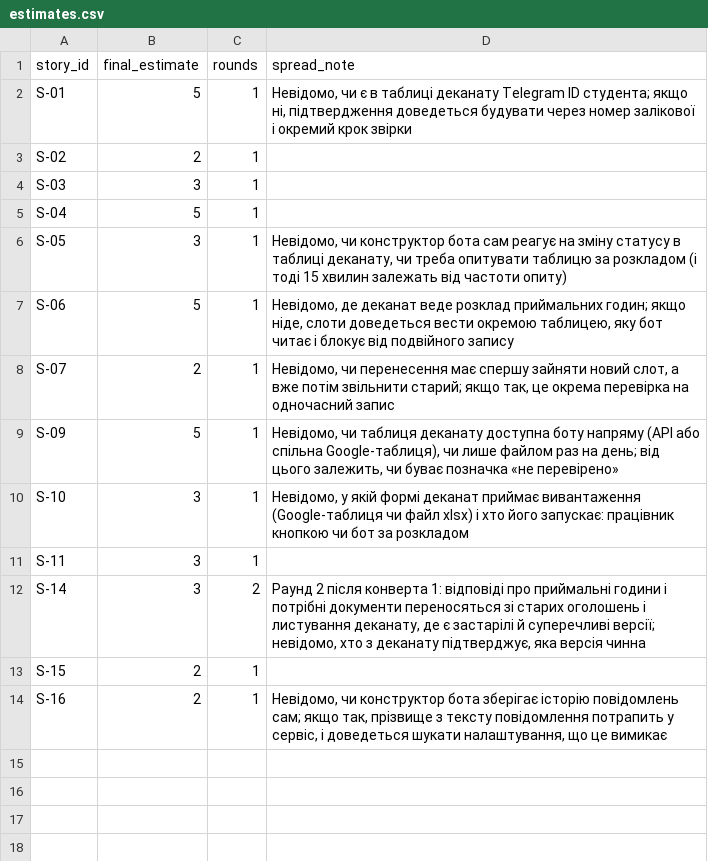
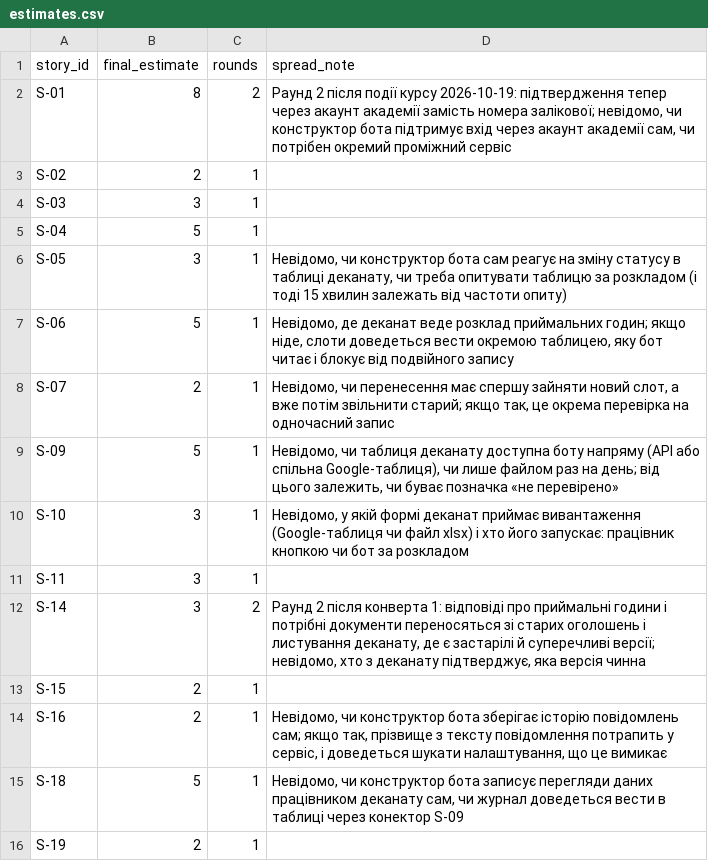
Before and after one commit to oleninbr/pm-2026-kn42-olenin, a CSV file: lr08_poker/estimates.csv, drawn as a sheet.

```diff
--- a/lr08_poker/estimates.csv
+++ b/lr08_poker/estimates.csv
@@ -1,3 +1,3 @@
 story_id,final_estimate,rounds,spread_note
-S-01,5,1,"Невідомо, чи є в таблиці деканату Telegram ID студента; якщо ні, підтвердження доведеться будувати через номер залікової і окремий крок звірки"
+S-01,8,2,"Раунд 2 після події курсу 2026-10-19: підтвердження тепер через акаунт академії замість номера залікової; невідомо, чи конструктор бота підтримує вхід через акаунт академії сам, чи потрібен окремий проміжний сервіс"
 S-02,2,1,
@@ -14 +14,3 @@ S-15,2,1,
 S-16,2,1,"Невідомо, чи конструктор бота зберігає історію повідомлень сам; якщо так, прізвище з тексту повідомлення потрапить у сервіс, і доведеться шукати налаштування, що це вимикає"
+S-18,5,1,"Невідомо, чи конструктор бота записує перегляди даних працівником деканату сам, чи журнал доведеться вести в таблиці через конектор S-09"
+S-19,2,1,
```
Also changed, not shown: lr05_charter/stakeholders.csv, lr05_charter/success_criteria.csv, 11 other files.
